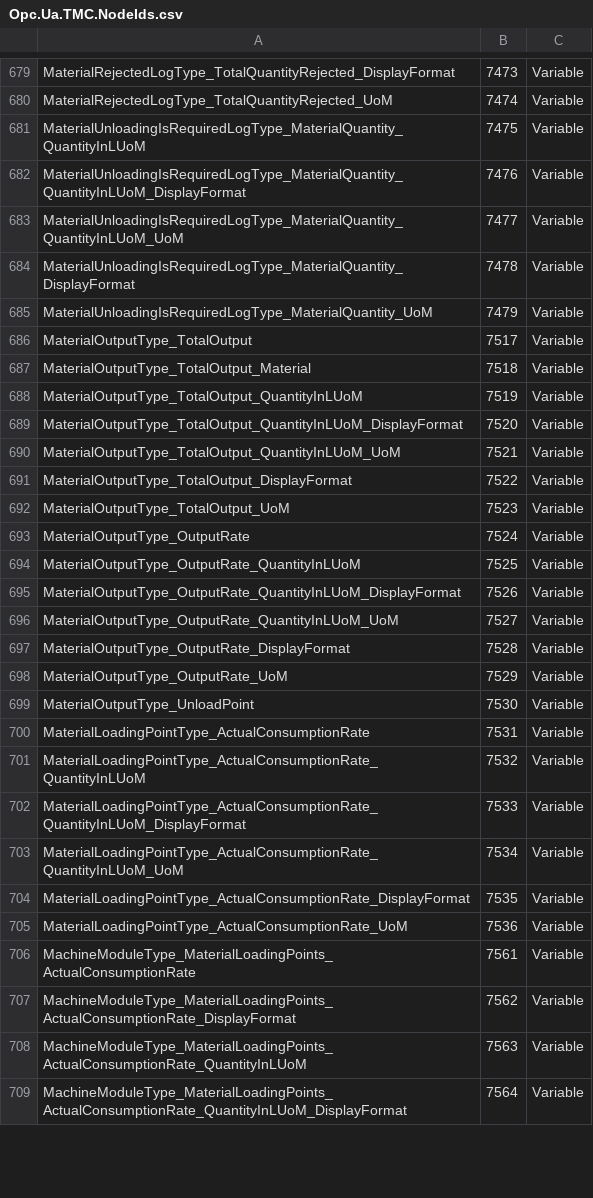
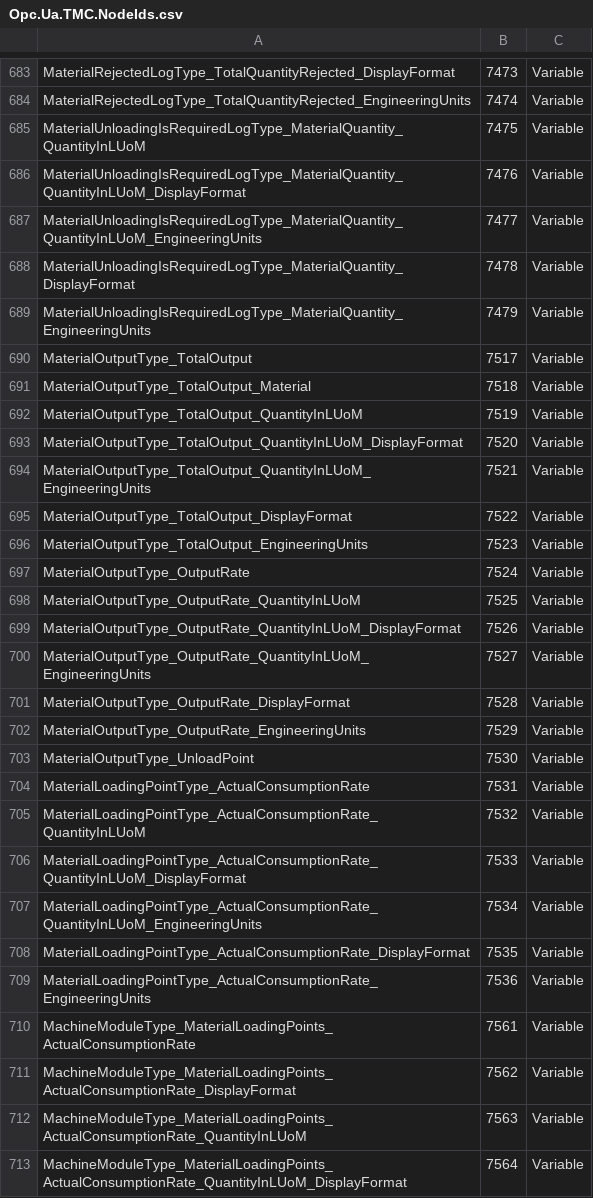
Before and after one commit to OPCFoundation/UA-Nodeset, a CSV file: TMC/Opc.Ua.TMC.NodeIds.csv, drawn as a sheet; only a part is shown, gaps mark what is left out; addresses are those after the commit; the diff covers the shown part only; the diff names each change by its address in the sheet, - before the commit and + after, or states it on an @@ line.

```diff
--- a/TMC/Opc.Ua.TMC.NodeIds.csv
+++ b/TMC/Opc.Ua.TMC.NodeIds.csv
-A684: MaterialRejectedLogType_TotalQuantityRejected_UoM
+A684: MaterialRejectedLogType_TotalQuantityRejected_EngineeringUnits
-A687: MaterialUnloadingIsRequiredLogType_MaterialQuantity_QuantityInLUoM_UoM
+A687: MaterialUnloadingIsRequiredLogType_MaterialQuantity_QuantityInLUoM_EngineeringUnits
-A689: MaterialUnloadingIsRequiredLogType_MaterialQuantity_UoM
+A689: MaterialUnloadingIsRequiredLogType_MaterialQuantity_EngineeringUnits
-A694: MaterialOutputType_TotalOutput_QuantityInLUoM_UoM
+A694: MaterialOutputType_TotalOutput_QuantityInLUoM_EngineeringUnits
-A696: MaterialOutputType_TotalOutput_UoM
+A696: MaterialOutputType_TotalOutput_EngineeringUnits
-A700: MaterialOutputType_OutputRate_QuantityInLUoM_UoM
+A700: MaterialOutputType_OutputRate_QuantityInLUoM_EngineeringUnits
-A702: MaterialOutputType_OutputRate_UoM
+A702: MaterialOutputType_OutputRate_EngineeringUnits
-A707: MaterialLoadingPointType_ActualConsumptionRate_QuantityInLUoM_UoM
+A707: MaterialLoadingPointType_ActualConsumptionRate_QuantityInLUoM_EngineeringUnits
-A709: MaterialLoadingPointType_ActualConsumptionRate_UoM
+A709: MaterialLoadingPointType_ActualConsumptionRate_EngineeringUnits
```
Also changed, not shown: 4 added rows and 105 edited cells elsewhere in this file, 3 other files.
